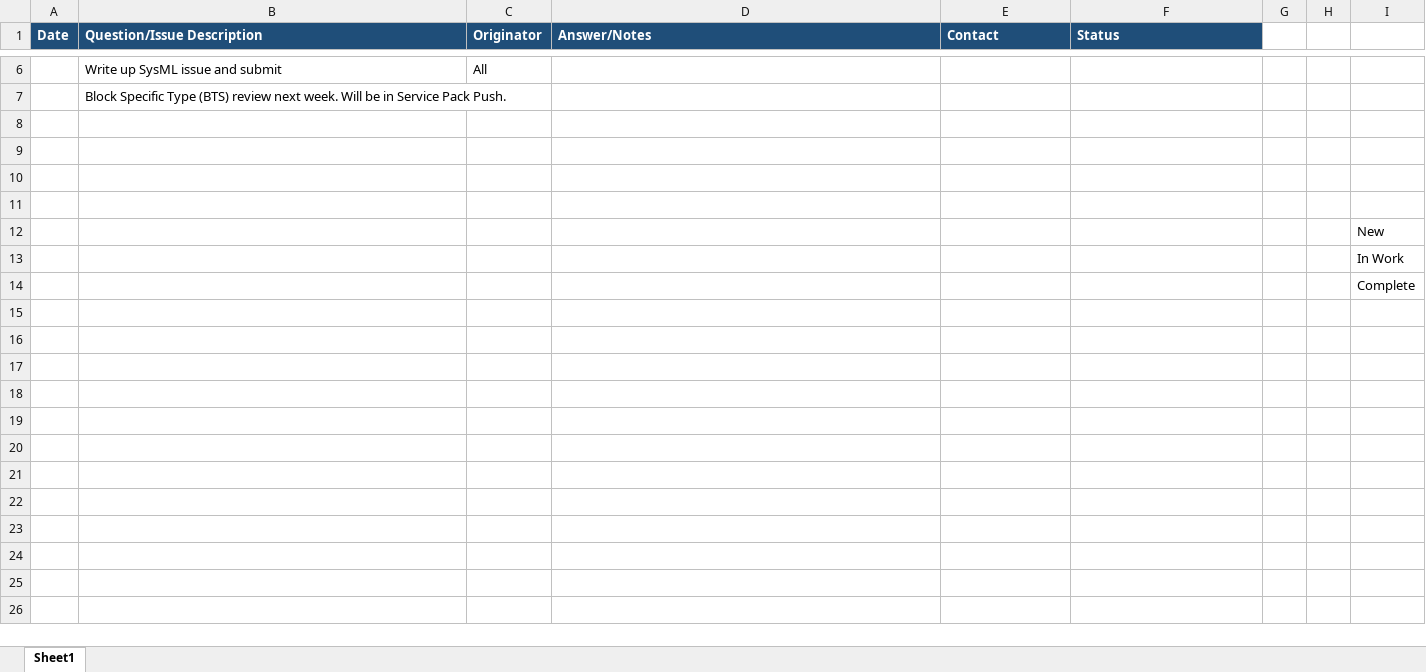
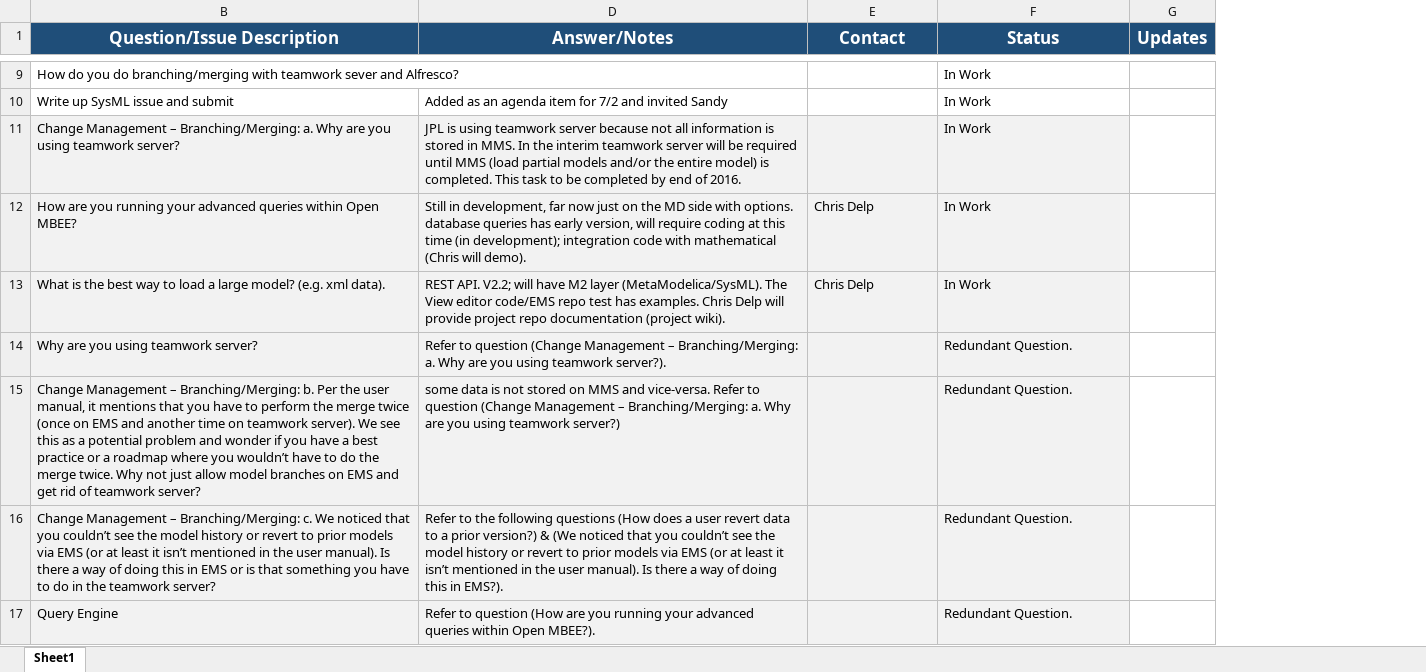
Before and after one commit to Open-MBEE/zzProjectWiki, an Excel workbook: boeing_technical_interchange/JPL Question Log.xlsx, sheet Sheet1, drawn as a sheet; only a part is shown, gaps mark what is left out; values as stored, in another font and other column widths than the file's, no borders; removed rows and columns are numbered as before the commit, all else as after; the diff covers the shown part only; the diff names each change by its address in the sheet, - before the commit and + after, or states it on an @@ line.

Commit message:
Question log for boeing interchange on 7/31/2015

```diff
--- a/boeing_technical_interchange/JPL Question Log.xlsx (sheet Sheet1)
+++ b/boeing_technical_interchange/JPL Question Log.xlsx (sheet Sheet1)
@@ column A (Date) hidden, empty @@
@@ column C (Originator) hidden, row 6: All @@
-column G, empty
-column H, empty
-column I, rows 12-14: New | In Work | Complete
+column G (Updates), empty
@@ B1 text size: larger, alignment: left → center @@
@@ D1:F1 text size: larger, alignment: left → center @@
+row 9: How do you do branching/merging with teamwork sever and Alfresco? |  |  | In Work
-D10 (Answer/Notes): (empty)
+D10 (Answer/Notes): Added as an agenda item for 7/2 and invited Sandy
-F10 (Status): (empty)
+F10 (Status): In Work
-row 7:  | Block Specific Type (BTS) review next week. Will be in Service Pack Push.
-row 11: (empty)
+row 11: Change Management – Branching/Merging: a. Why are you using teamwork server? | JPL is using teamwork server because not all information is stored in MMS. In the interim teamwork server will be required until MMS (load partial models and/or the entire model) is completed. This task to be completed by end of 2016. |  | In Work
-B11:B17 fill: none
+B11:B17 fill: #F2F2F2
-D11:F17 fill: none
+D11:F17 fill: #F2F2F2
-row 12: (empty)
+row 12: How are you running your advanced queries within Open MBEE? | Still in development, far now just on the MD side with options. database queries has early version, will require coding at this time (in development); integration code with mathematical (Chris will demo). | Chris Delp | In Work
-row 13: (empty)
+row 13: What is the best way to load a large model? (e.g. xml data). | REST API. V2.2; will have M2 layer (MetaModelica/SysML). The View editor code/EMS repo test has examples. Chris Delp will provide project repo documentation (project wiki). | Chris Delp | In Work
-row 14: (empty)
+row 14: Why are you using teamwork server? | Refer to question (Change Management – Branching/Merging: a. Why are you using teamwork server?). |  | Redundant Question.
-B15 (Question/Issue Description): (empty)
+B15 (Question/Issue Description): Change Management – Branching/Merging: b. Per the user manual, it mentions that you have to perform the merge twice (once on EMS and another time on teamwork server). We see this as a potential problem and wonder if you have a best practice or a roadmap where you wouldn’t have to do the merge twice. Why not just allow model branches on EMS and get rid of teamwork server?
-D15 (Answer/Notes): (empty)
+D15 (Answer/Notes): some data is not stored on MMS and vice-versa. Refer to question (Change Management – Branching/Merging: a. Why are you using teamwork server?)
-F15:F17 (Status): (empty)
+F15:F17 (Status): Redundant Question.
-B16 (Question/Issue Description): (empty)
+B16 (Question/Issue Description): Change Management – Branching/Merging: c. We noticed that you couldn’t see the model history or revert to prior models via EMS (or at least it isn’t mentioned in the user manual). Is there a way of doing this in EMS or is that something you have to do in the teamwork server?
-D16 (Answer/Notes): (empty)
+D16 (Answer/Notes): Refer to the following questions (How does a user revert data to a prior version?) & (We noticed that you couldn’t see the model history or revert to prior models via EMS (or at least it isn’t mentioned in the user manual). Is there a way of doing this in EMS?).
-B17 (Question/Issue Description): (empty)
+B17 (Question/Issue Description): Query Engine
-D17 (Answer/Notes): (empty)
+D17 (Answer/Notes): Refer to question (How are you running your advanced queries within Open MBEE?).
```
Also changed, not shown: 12 added rows, 2 removed rows and 2 edited cells elsewhere in this sheet, hidden cells.
